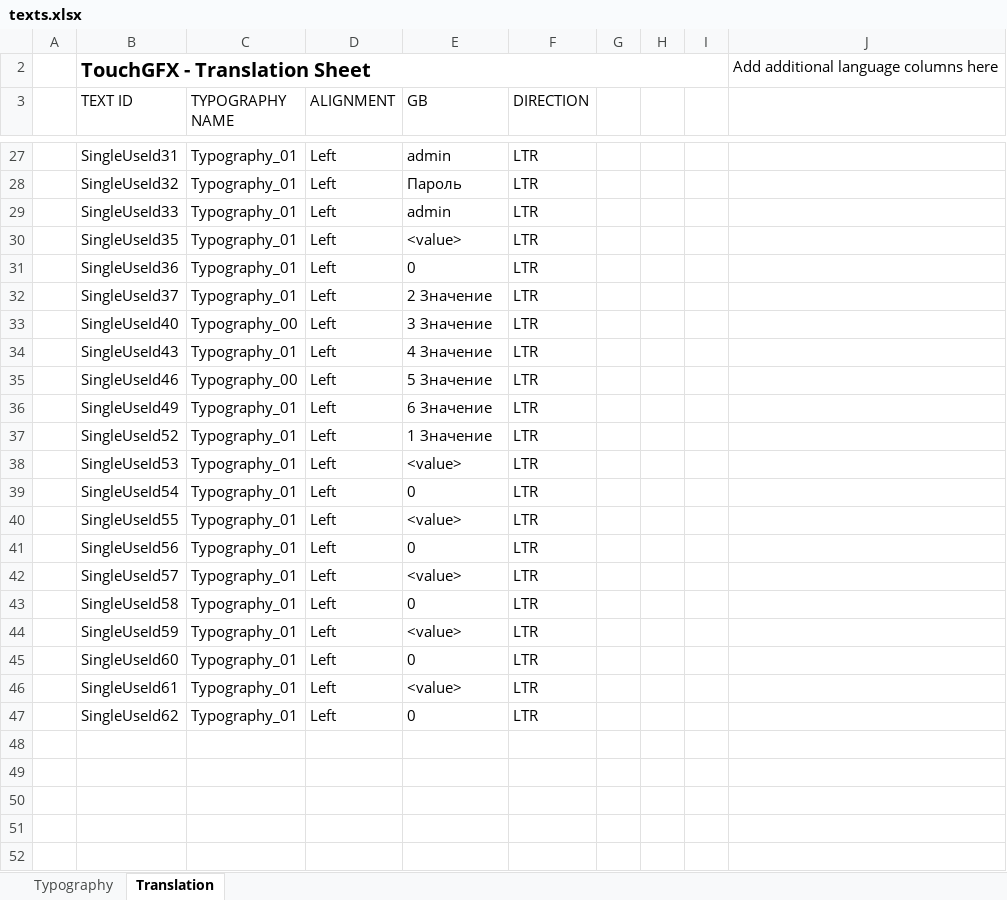
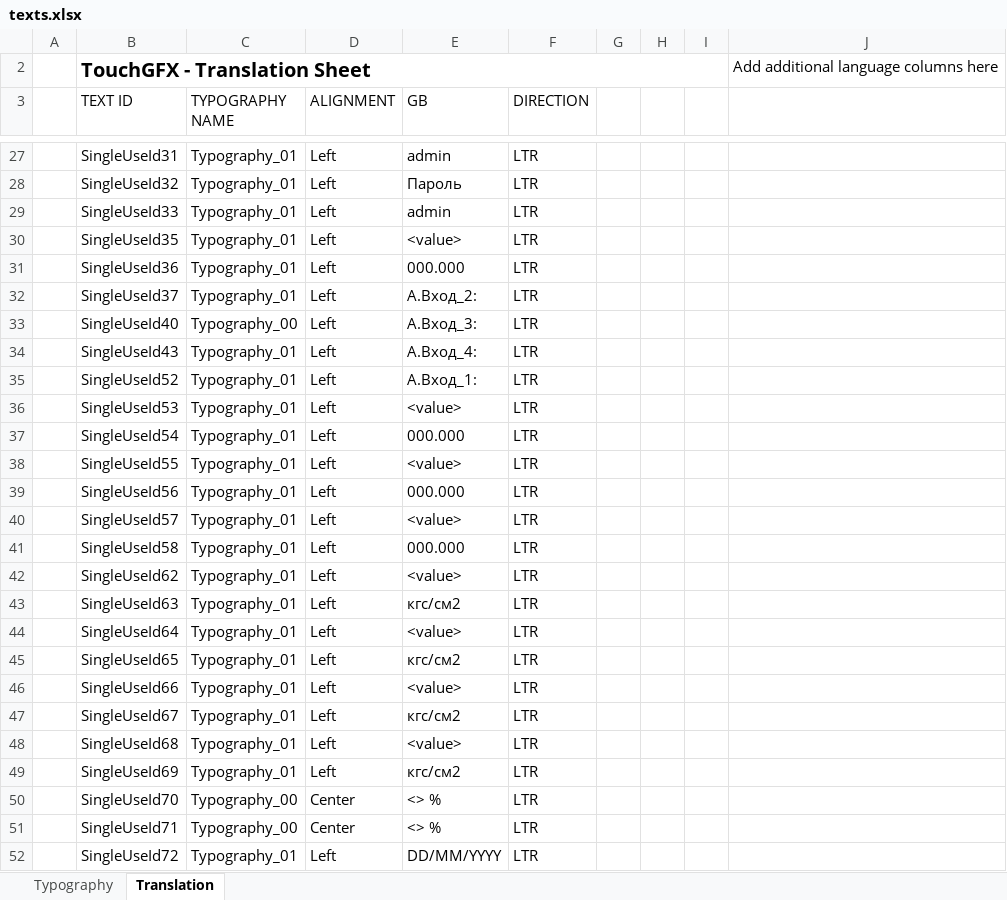
Before and after one commit to koson/TouchGFX, an Excel workbook: t_12/TouchGFX/assets/texts/texts.xlsx, sheet Translation, drawn as a sheet; only a part is shown, gaps mark what is left out; values as stored, in another font and other column widths than the file's, no borders; table styles not drawn; removed rows and columns are numbered as before the commit, all else as after; the diff names each change by its address in the sheet, - before the commit and + after, or states it on an @@ line.

```diff
--- a/t_12/TouchGFX/assets/texts/texts.xlsx (sheet Translation)
+++ b/t_12/TouchGFX/assets/texts/texts.xlsx (sheet Translation)
-E31 (GB): 0
+E31 (GB): 000.000
-E32 (GB): 2 Значение
+E32 (GB): А.Вход_2:
-E33 (GB): 3 Значение
+E33 (GB): А.Вход_3:
-E34 (GB): 4 Значение
+E34 (GB): А.Вход_4:
-row 35:  | SingleUseId46 | Typography_00 | Left | 5 Значение | LTR
-row 36:  | SingleUseId49 | Typography_01 | Left | 6 Значение | LTR
-E35 (GB): 1 Значение
+E35 (GB): А.Вход_1:
-E37 (GB): 0
+E37 (GB): 000.000
-E39 (GB): 0
+E39 (GB): 000.000
-E41 (GB): 0
+E41 (GB): 000.000
-B42 (TEXT ID): SingleUseId59
+B42 (TEXT ID): SingleUseId62
-B43 (TEXT ID): SingleUseId60
+B43 (TEXT ID): SingleUseId63
-E43 (GB): 0
+E43 (GB): кгс/см2
-B44 (TEXT ID): SingleUseId61
+B44 (TEXT ID): SingleUseId64
-B45 (TEXT ID): SingleUseId62
+B45 (TEXT ID): SingleUseId65
-E45 (GB): 0
+E45 (GB): кгс/см2
+row 46:  | SingleUseId66 | Typography_01 | Left | <value> | LTR
+row 47:  | SingleUseId67 | Typography_01 | Left | кгс/см2 | LTR
+row 48:  | SingleUseId68 | Typography_01 | Left | <value> | LTR
+row 49:  | SingleUseId69 | Typography_01 | Left | кгс/см2 | LTR
+row 50:  | SingleUseId70 | Typography_00 | Center | <> % | LTR
+row 51:  | SingleUseId71 | Typography_00 | Center | <> % | LTR
+row 52:  | SingleUseId72 | Typography_01 | Left | DD/MM/YYYY | LTR
```
Also changed, not shown: sheet Typography, 48 other files.
